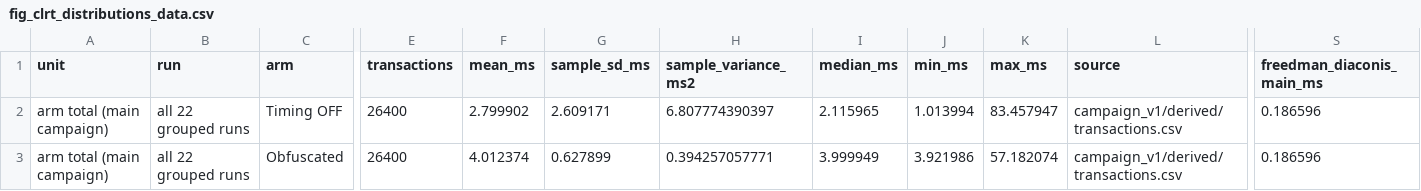
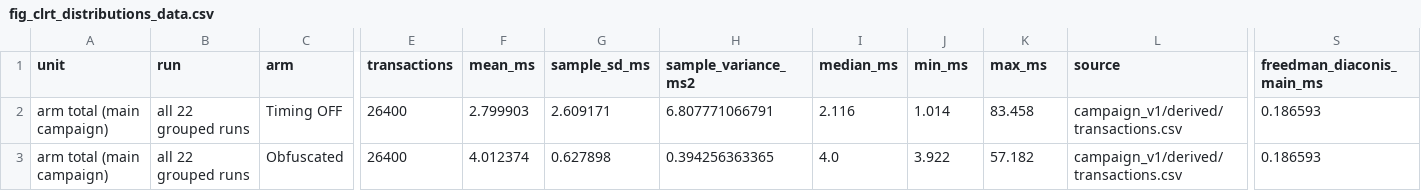
Before and after one commit to akekulip/DNP3_obf, a CSV file: paper/rewrite/figures/clrt/fig_clrt_distributions_data.csv, drawn as a sheet; only a part is shown, gaps mark what is left out; the diff names each change by its address in the sheet, - before the commit and + after, or states it on an @@ line.

```diff
--- a/paper/rewrite/figures/clrt/fig_clrt_distributions_data.csv
+++ b/paper/rewrite/figures/clrt/fig_clrt_distributions_data.csv
-F2 (mean_ms): 2.799902
+F2 (mean_ms): 2.799903
-H2 (sample_variance_ms2): 6.807774390397
+H2 (sample_variance_ms2): 6.807771066791
-I2 (median_ms): 2.115965
+I2 (median_ms): 2.116
-J2 (min_ms): 1.013994
+J2 (min_ms): 1.014
-K2 (max_ms): 83.457947
+K2 (max_ms): 83.458
-S2:S3 (freedman_diaconis_main_ms): 0.186596
+S2:S3 (freedman_diaconis_main_ms): 0.186593
-G3 (sample_sd_ms): 0.627899
+G3 (sample_sd_ms): 0.627898
-H3 (sample_variance_ms2): 0.394257057771
+H3 (sample_variance_ms2): 0.394256363365
-I3 (median_ms): 3.999949
+I3 (median_ms): 4.0
-J3 (min_ms): 3.921986
+J3 (min_ms): 3.922
-K3 (max_ms): 57.182074
+K3 (max_ms): 57.182
```
Also changed, not shown: paper/rewrite/figures/clrt/clrt_bin_counts.csv, paper/rewrite/figures/clrt/clrt_run_statistics.csv, 15 other files.
